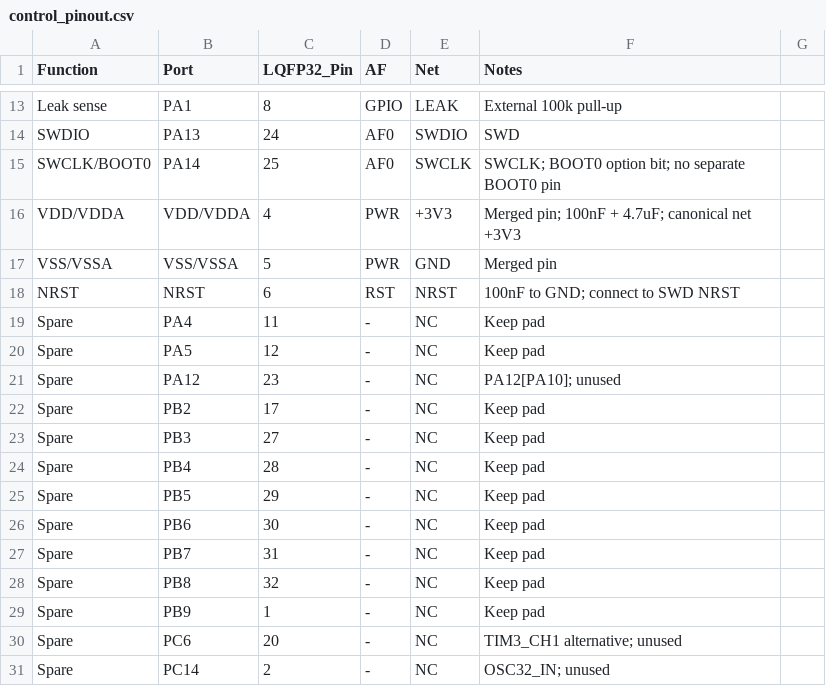
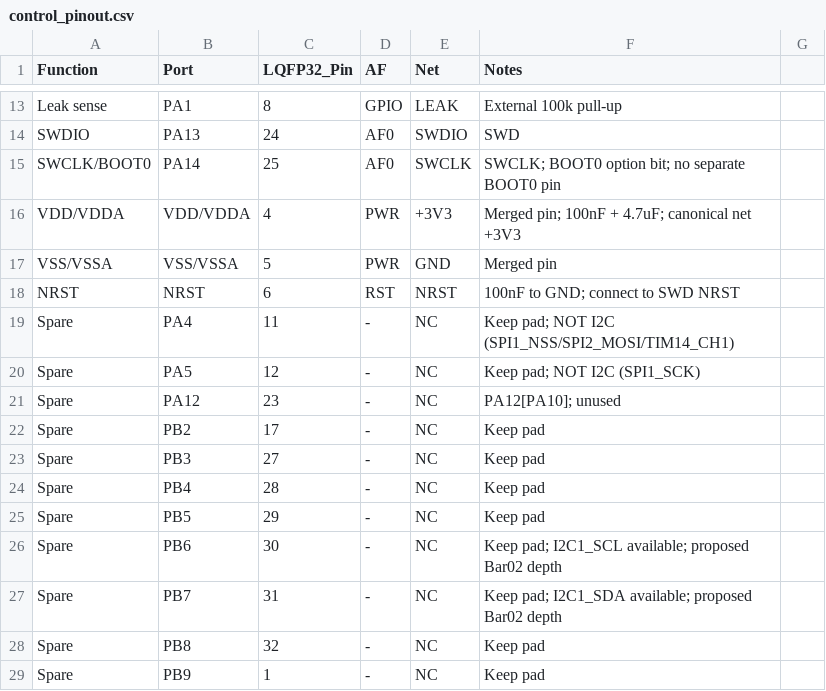
Before and after one commit to yxjsvsj/Shark_V4_Buoy_5G8_2G4, a CSV file: hardware/V4_Buoy_5G8_2G4/control_pinout.csv, drawn as a sheet; only a part is shown, gaps mark what is left out; the shorter side is filled out with more unchanged rows.

Commit message:
G030 round 7: LimeMini/LimeRC audit and 5m depth design review

```diff
--- a/hardware/V4_Buoy_5G8_2G4/control_pinout.csv
+++ b/hardware/V4_Buoy_5G8_2G4/control_pinout.csv
@@ -18,4 +18,4 @@ VSS/VSSA,VSS/VSSA,5,PWR,GND,Merged pin
 NRST,NRST,6,RST,NRST,100nF to GND; connect to SWD NRST
-Spare,PA4,11,-,NC,Keep pad
-Spare,PA5,12,-,NC,Keep pad
+Spare,PA4,11,-,NC,Keep pad; NOT I2C (SPI1_NSS/SPI2_MOSI/TIM14_CH1)
+Spare,PA5,12,-,NC,Keep pad; NOT I2C (SPI1_SCK)
 Spare,PA12,23,-,NC,PA12[PA10]; unused
@@ -25,4 +25,4 @@ Spare,PB4,28,-,NC,Keep pad
 Spare,PB5,29,-,NC,Keep pad
-Spare,PB6,30,-,NC,Keep pad
-Spare,PB7,31,-,NC,Keep pad
+Spare,PB6,30,-,NC,Keep pad; I2C1_SCL available; proposed Bar02 depth
+Spare,PB7,31,-,NC,Keep pad; I2C1_SDA available; proposed Bar02 depth
 Spare,PB8,32,-,NC,Keep pad
```
Also changed, not shown: 16 other files.
